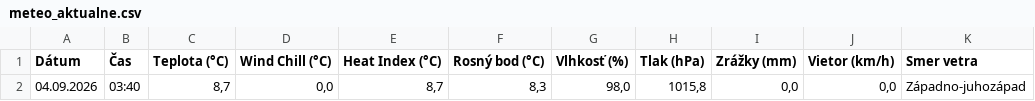
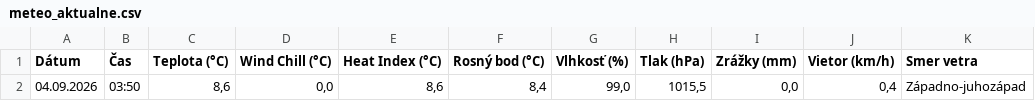
Before and after one commit to dafecko/Puste_Pole_Meteo, a CSV file: meteo_aktualne.csv, drawn as a sheet; only a part is shown; the diff names each change by its address in the sheet, - before the commit and + after, or states it on an @@ line.

```diff
--- a/meteo_aktualne.csv
+++ b/meteo_aktualne.csv
-B2 (Čas): 03:40
+B2 (Čas): 03:50
-C2 (Teplota (°C)): 8,7
+C2 (Teplota (°C)): 8,6
-E2 (Heat Index (°C)): 8,7
+E2 (Heat Index (°C)): 8,6
-F2 (Rosný bod (°C)): 8,3
+F2 (Rosný bod (°C)): 8,4
-G2 (Vlhkosť (%)): 98,0
+G2 (Vlhkosť (%)): 99,0
-H2 (Tlak (hPa)): 1015,8
+H2 (Tlak (hPa)): 1015,5
-J2 (Vietor (km/h)): 0,0
+J2 (Vietor (km/h)): 0,4
```
